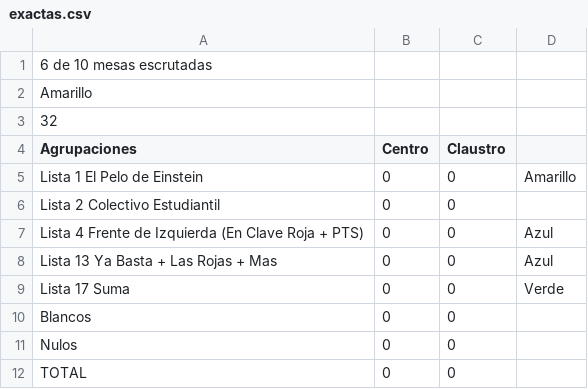
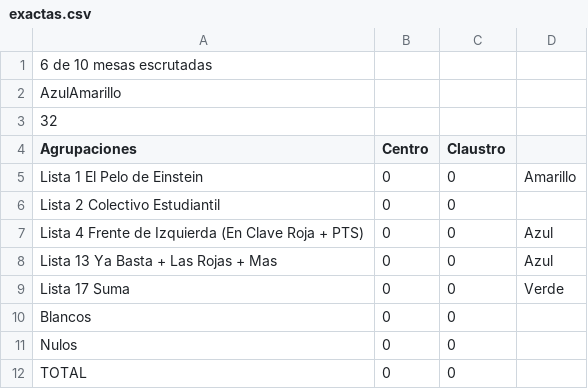
Before and after one commit to ivansch/facultadesCSV, a CSV file: exactas.csv, drawn as a sheet.

Commit message:
Update exactas.csv

```diff
--- a/exactas.csv
+++ b/exactas.csv
@@ -1,3 +1,3 @@
 6 de 10 mesas escrutadas
-Amarillo,,
+AzulAmarillo,,
 32,,
```
